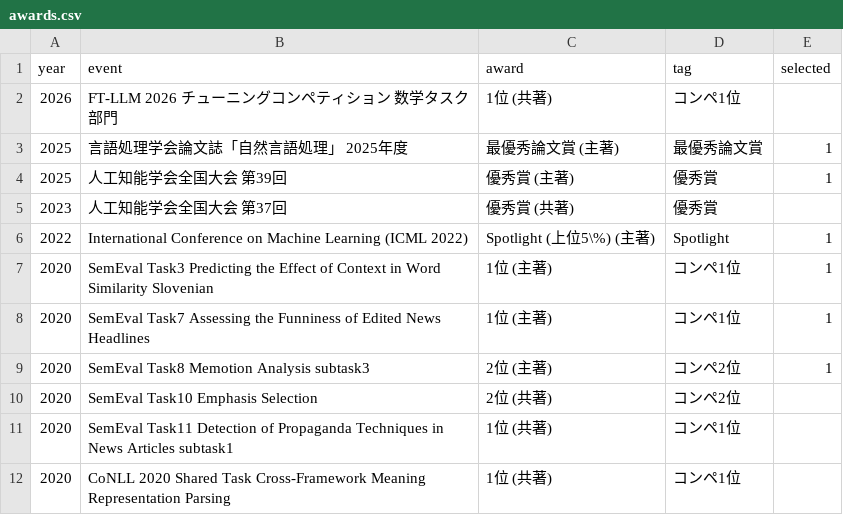
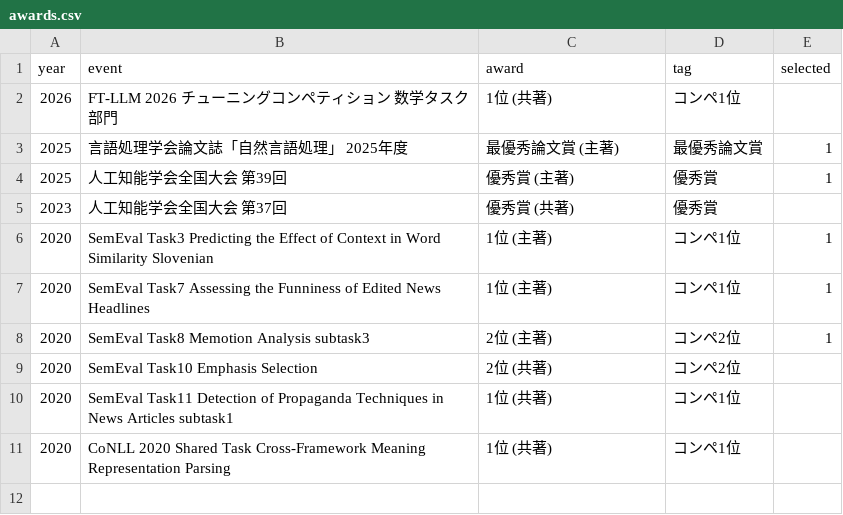
Before and after one commit to MorishT/resume, a CSV file: data/awards.csv, drawn as a sheet; the diff names each change by its address in the sheet, - before the commit and + after, or states it on an @@ line.

```diff
--- a/data/awards.csv
+++ b/data/awards.csv
-row 6: 2022 | International Conference on Machine Learning (ICML 2022) | Spotlight (上位5\%) (主著) | Spotlight | 1
```
Also changed, not shown: 3 other files.
